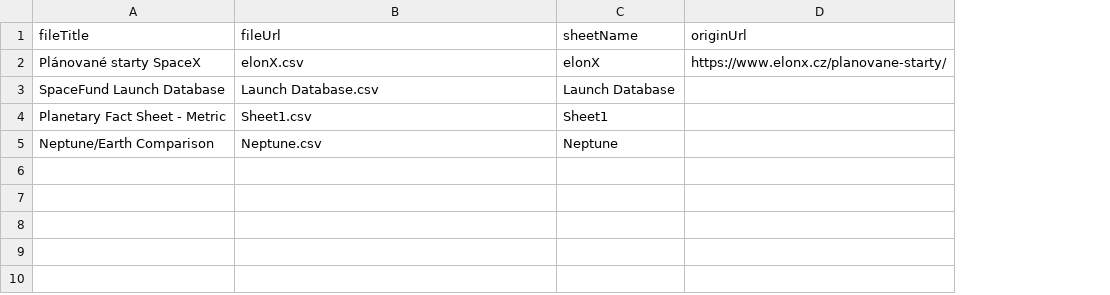
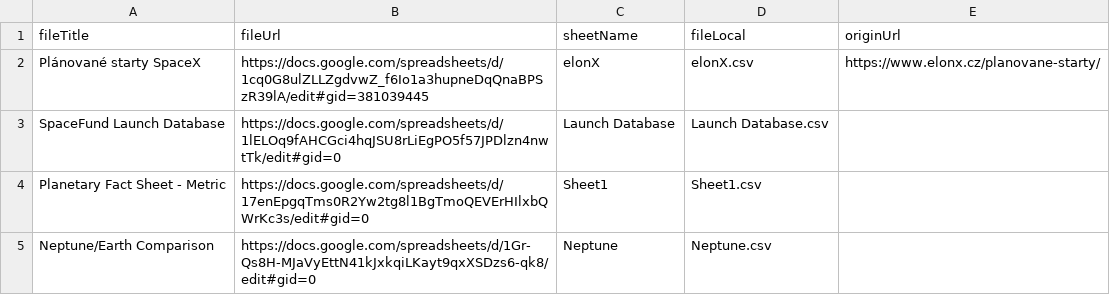
Before and after one commit to JanRegent/SheetViewer, a CSV file: assets/csv.local/interestFilelist.csv, drawn as a sheet; the diff names each change by its address in the sheet, - before the commit and + after, or states it on an @@ line.

Commit message:
DL-sheetRowsFill-1---

```diff
--- a/assets/csv.local/interestFilelist.csv
+++ b/assets/csv.local/interestFilelist.csv
+column D (fileLocal), rows 2-5: elonX.csv | Launch Database.csv | Sheet1.csv | Neptune.csv
-B2 (fileUrl): elonX.csv
+B2 (fileUrl): https://docs.google.com/spreadsheets/d/1cq0G8ulZLLZgdvwZ_f6Io1a3hupneDqQnaBPSzR39lA/edit#gid=381039445
-B3 (fileUrl): Launch Database.csv
+B3 (fileUrl): https://docs.google.com/spreadsheets/d/1lELOq9fAHCGci4hqJSU8rLiEgPO5f57JPDlzn4nwtTk/edit#gid=0
-B4 (fileUrl): Sheet1.csv
+B4 (fileUrl): https://docs.google.com/spreadsheets/d/17enEpgqTms0R2Yw2tg8l1BgTmoQEVErHIlxbQWrKc3s/edit#gid=0
-B5 (fileUrl): Neptune.csv
+B5 (fileUrl): https://docs.google.com/spreadsheets/d/1Gr-Qs8H-MJaVyEttN41kJxkqiLKayt9qxXSDzs6-qk8/edit#gid=0
```
Also changed, not shown: 6 other files.
